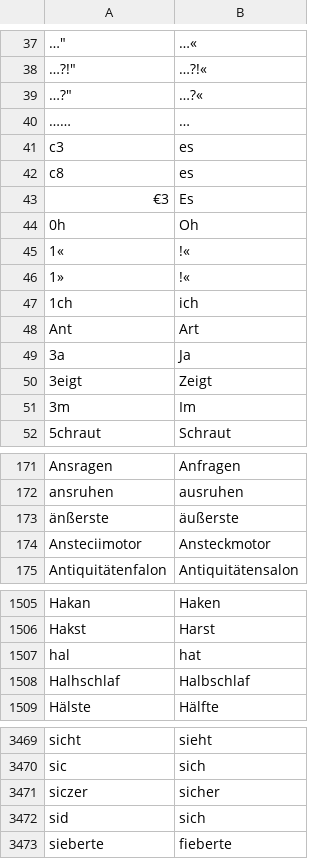
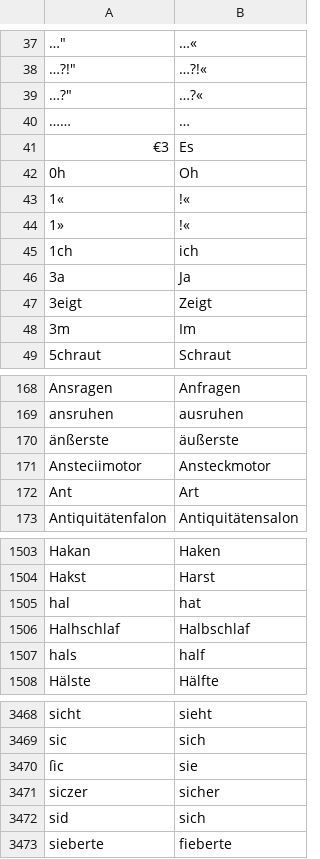
Before and after one commit to cradloff/ebooks, a CSV file: Harald Harst/rechtschreibung.csv, drawn as a sheet; only a part is shown, gaps mark what is left out.

```diff
--- a/Harald Harst/rechtschreibung.csv
+++ b/Harald Harst/rechtschreibung.csv
@@ -41,4 +41,2 @@
 ……	…
-c3	es
-c8	es
 €3	Es
@@ -48,3 +46,2 @@ c8	es
 1ch	ich
-Ant	Art
 3a	Ja
@@ -175,2 +172,3 @@ ansruhen	ausruhen
 Ansteciimotor	Ansteckmotor
+Ant	Art
 Antiquitätenfalon	Antiquitätensalon
@@ -1509,2 +1507,3 @@ hal	hat
 Halhschlaf	Halbschlaf
+hals	half
 Hälste	Hälfte
@@ -3471,2 +3470,3 @@ sicht	sieht
 sic	sich
+ſic	sie
 siczer	sicher
```
Also changed, not shown: 3 other files.
